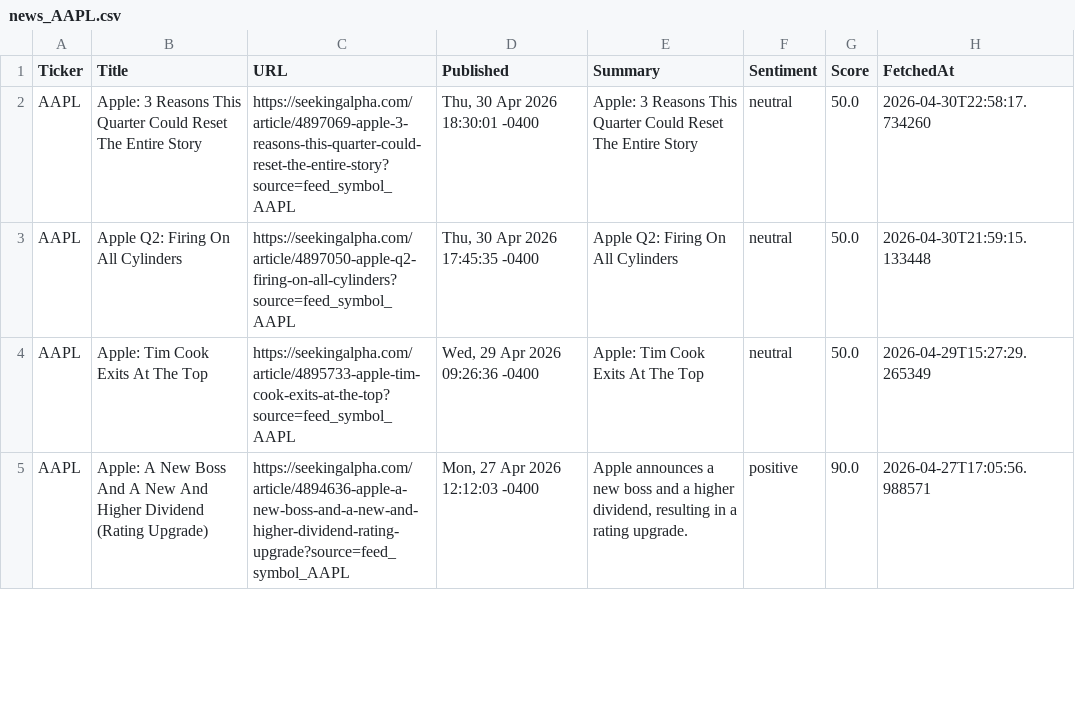
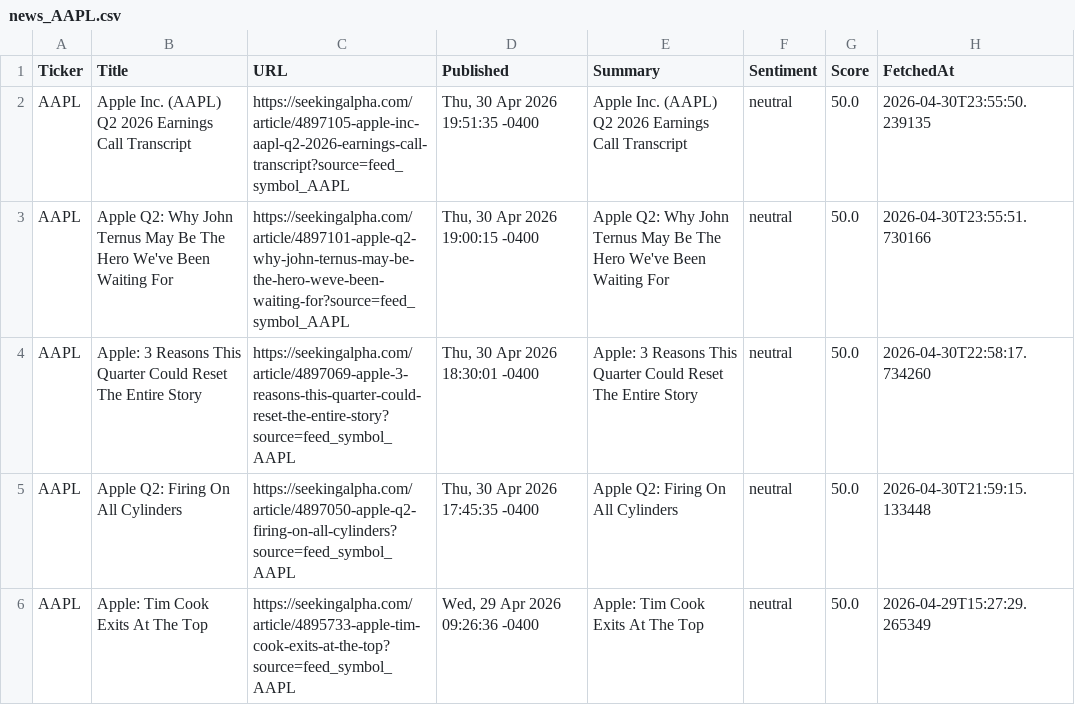
Before and after one commit to timursk99-ai/news-pipeline, a CSV file: news_AAPL.csv, drawn as a sheet; only a part is shown; the shorter side is filled out with more unchanged rows; the diff names each change by its address in the sheet, - before the commit and + after, or states it on an @@ line.

Commit message:
update news CSVs

```diff
--- a/news_AAPL.csv
+++ b/news_AAPL.csv
+row 2: AAPL | Apple Inc. (AAPL) Q2 2026 Earnings Call Transcript | https://seekingalpha.com/article/4897105-apple-inc-aapl-q2-2026-earnings-call-transcript?source=feed_symbol_AAPL | Thu, 30 Apr 2026 19:51:35 -0400 | Apple Inc. (AAPL) Q2 2026 Earnings Call Transcript | neutral | 50.0 | 2026-04-30T23:55:50.239135
+row 3: AAPL | Apple Q2: Why John Ternus May Be The Hero We've Been Waiting For | https://seekingalpha.com/article/4897101-apple-q2-why-john-ternus-may-be-the-hero-weve-been-waiting-for?source=feed_symbol_AAPL | Thu, 30 Apr 2026 19:00:15 -0400 | Apple Q2: Why John Ternus May Be The Hero We've Been Waiting For | neutral | 50.0 | 2026-04-30T23:55:51.730166
```
